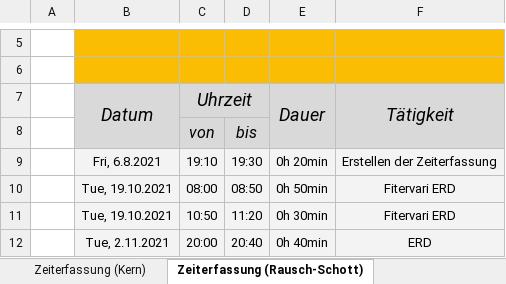
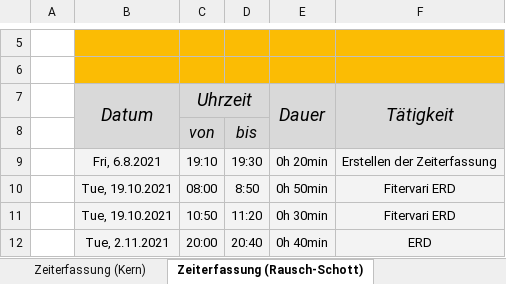
Before and after one commit to Fitervari/Fitervari, an Excel workbook: Planung/Zeiterfassung Fitervari.xlsx, sheet Zeiterfassung (Rausch-Schott), drawn as a sheet; only a part is shown, gaps mark what is left out; values as stored, in another font and other column widths than the file's, no borders; charts and pictures and conditional formats not drawn; the diff names each change by its address in the sheet, - before the commit and + after, or states it on an @@ line.

```diff
--- a/Planung/Zeiterfassung Fitervari.xlsx (sheet Zeiterfassung (Rausch-Schott))
+++ b/Planung/Zeiterfassung Fitervari.xlsx (sheet Zeiterfassung (Rausch-Schott))
-D10: 08:50
+D10: 8:50
```
Also changed, not shown: sheet Zeiterfassung (Kern), charts or pictures.
